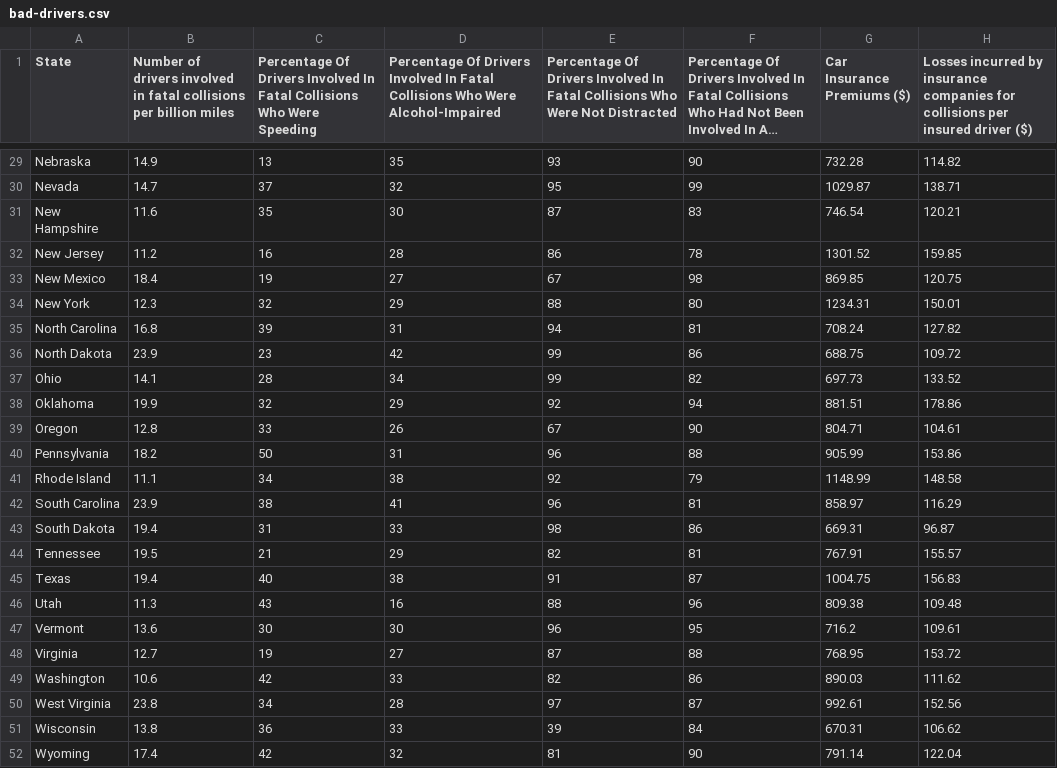
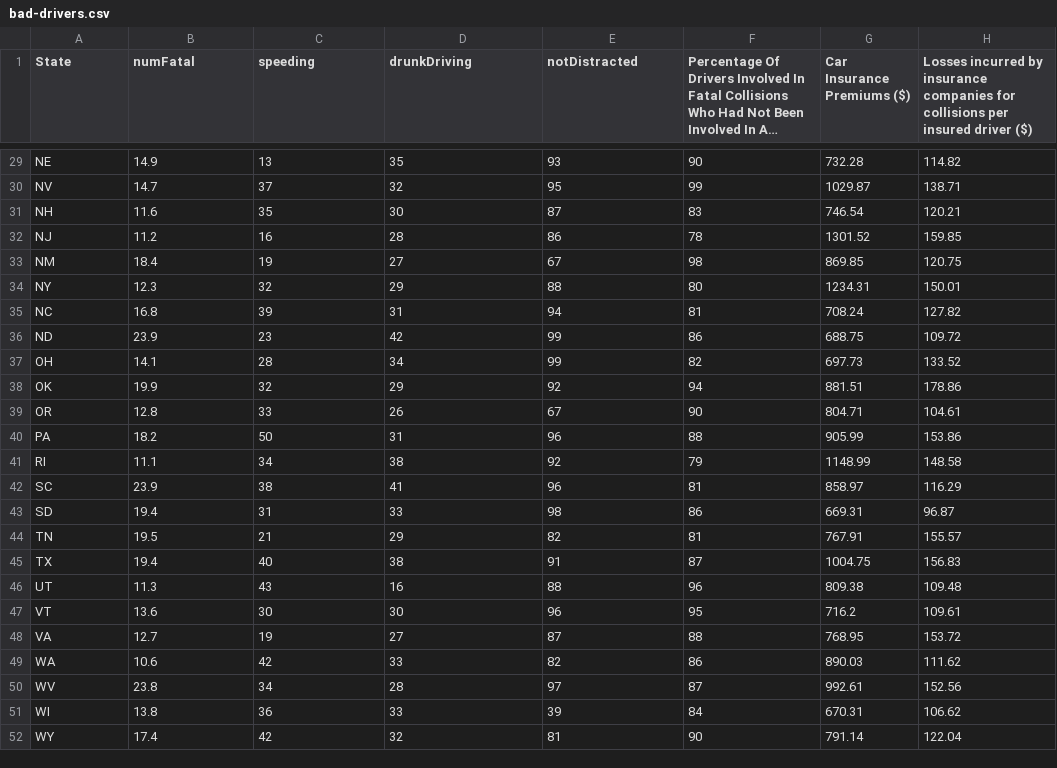
Before and after one commit to ladpal/info474, a CSV file: data-exploration/data/bad-drivers.csv, drawn as a sheet; only a part is shown, gaps mark what is left out; long unchanged cells end in …; the diff covers the shown part only; the diff names each change by its address in the sheet, - before the commit and + after, or states it on an @@ line.

```diff
--- a/data-exploration/data/bad-drivers.csv
+++ b/data-exploration/data/bad-drivers.csv
-B1: Number of drivers involved in fatal collisions per billion miles
+B1: numFatal
-C1: Percentage Of Drivers Involved In Fatal Collisions Who Were Speeding
+C1: speeding
-D1: Percentage Of Drivers Involved In Fatal Collisions Who Were Alcohol-Impaired
+D1: drunkDriving
-E1: Percentage Of Drivers Involved In Fatal Collisions Who Were Not Distracted
+E1: notDistracted
-A29 (State): Nebraska
+A29 (State): NE
-A30 (State): Nevada
+A30 (State): NV
-A31 (State): New Hampshire
+A31 (State): NH
-A32 (State): New Jersey
+A32 (State): NJ
-A33 (State): New Mexico
+A33 (State): NM
-A34 (State): New York
+A34 (State): NY
-A35 (State): North Carolina
+A35 (State): NC
-A36 (State): North Dakota
+A36 (State): ND
-A37 (State): Ohio
+A37 (State): OH
-A38 (State): Oklahoma
+A38 (State): OK
-A39 (State): Oregon
+A39 (State): OR
-A40 (State): Pennsylvania
+A40 (State): PA
-A41 (State): Rhode Island
+A41 (State): RI
-A42 (State): South Carolina
+A42 (State): SC
-A43 (State): South Dakota
+A43 (State): SD
-A44 (State): Tennessee
+A44 (State): TN
-A45 (State): Texas
+A45 (State): TX
-A46 (State): Utah
+A46 (State): UT
-A47 (State): Vermont
+A47 (State): VT
-A48 (State): Virginia
+A48 (State): VA
-A49 (State): Washington
+A49 (State): WA
-A50 (State): West Virginia
+A50 (State): WV
-A51 (State): Wisconsin
+A51 (State): WI
-A52 (State): Wyoming
+A52 (State): WY
```
Also changed, not shown: 27 edited cells elsewhere in this file, 2 other files.
